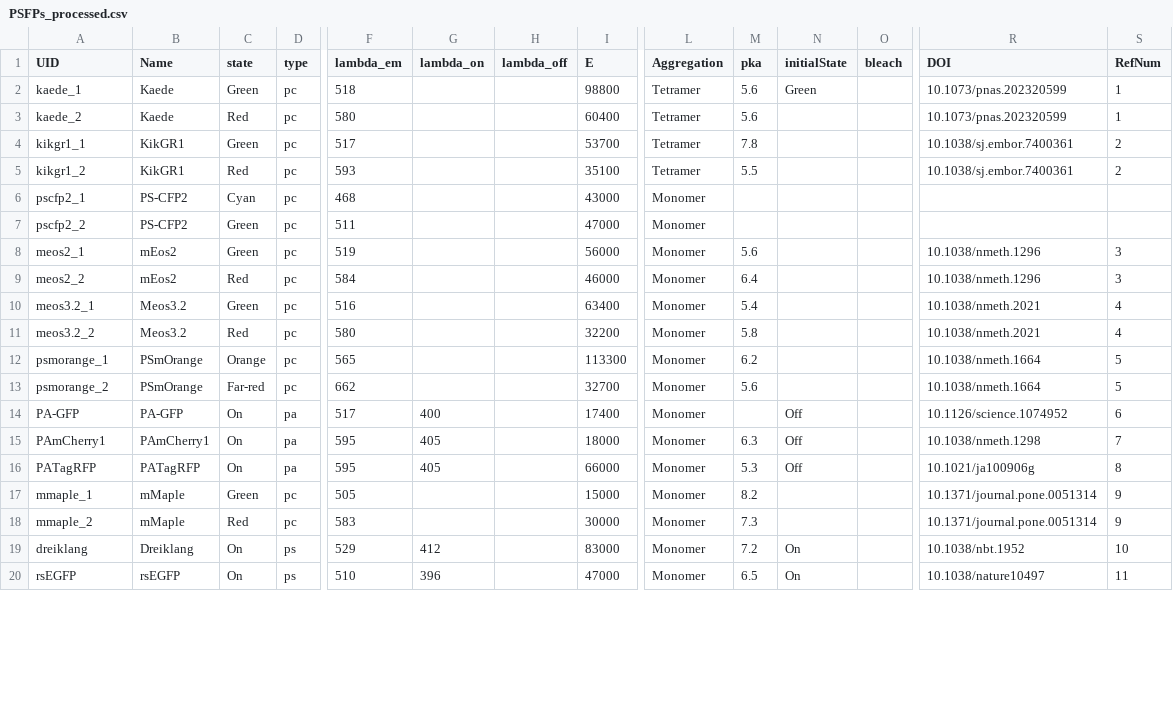
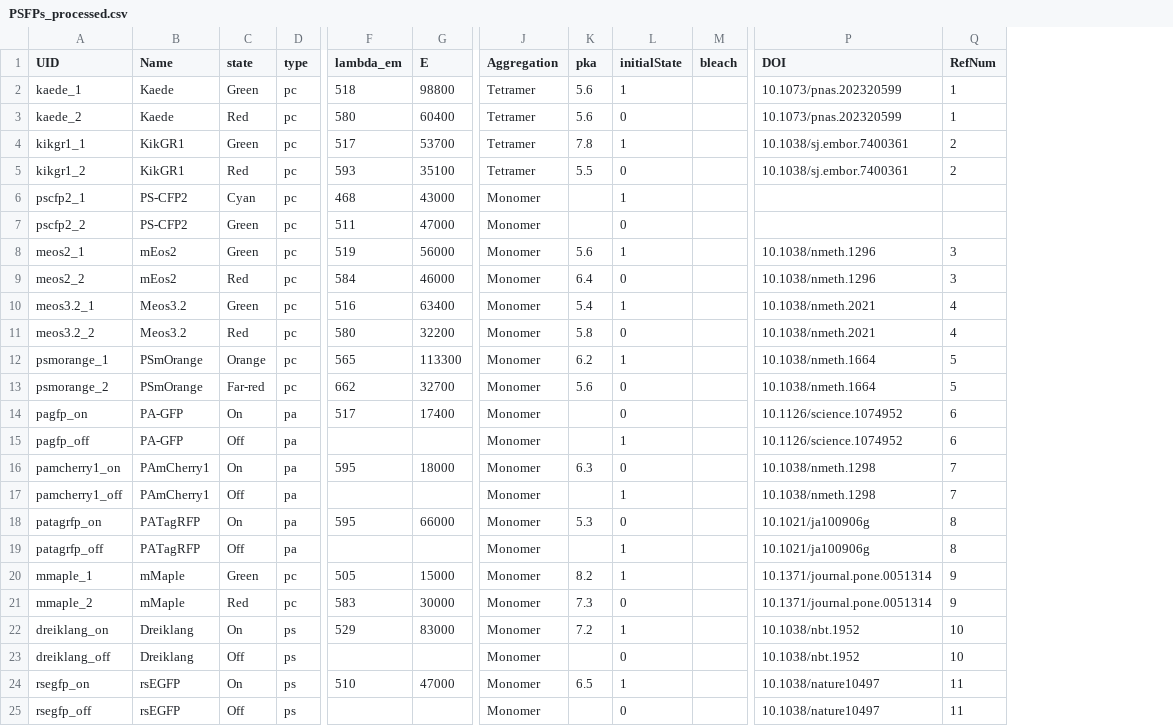
Before and after one commit to kthorn/FPvisualization, a CSV file: PSFPs_processed.csv, drawn as a sheet; only a part is shown, gaps mark what is left out; removed rows and columns are numbered as before the commit, all else as after; rows hold the shown columns only; the diff covers the shown part only; the diff names each change by its address in the sheet, - before the commit and + after, or states it on an @@ line.

```diff
--- a/PSFPs_processed.csv
+++ b/PSFPs_processed.csv
-column G (lambda_on), rows 14-20: 400 | 405 | 405 |  |  | 412 | 396
-column H (lambda_off), empty
-L2 (initialState): Green
+L2 (initialState): 1
-L3 (initialState): (empty)
+L3 (initialState): 0
-L4 (initialState): (empty)
+L4 (initialState): 1
-L5 (initialState): (empty)
+L5 (initialState): 0
-L6 (initialState): (empty)
+L6 (initialState): 1
-L7 (initialState): (empty)
+L7 (initialState): 0
-L8 (initialState): (empty)
+L8 (initialState): 1
-L9 (initialState): (empty)
+L9 (initialState): 0
-L10 (initialState): (empty)
+L10 (initialState): 1
-L11 (initialState): (empty)
+L11 (initialState): 0
-L12 (initialState): (empty)
+L12 (initialState): 1
-L13 (initialState): (empty)
+L13 (initialState): 0
-A14 (UID): PA-GFP
+A14 (UID): pagfp_on
-L14 (initialState): Off
+L14 (initialState): 0
+row 15: pagfp_off | PA-GFP | Off | pa |  |  | Monomer |  | 1 |  | 10.1126/science.1074952 | 6
-A16 (UID): PAmCherry1
+A16 (UID): pamcherry1_on
-L16 (initialState): Off
+L16 (initialState): 0
+row 17: pamcherry1_off | PAmCherry1 | Off | pa |  |  | Monomer |  | 1 |  | 10.1038/nmeth.1298 | 7
-A18 (UID): PATagRFP
+A18 (UID): patagrfp_on
-L18 (initialState): Off
+L18 (initialState): 0
+row 19: patagrfp_off | PATagRFP | Off | pa |  |  | Monomer |  | 1 |  | 10.1021/ja100906g | 8
-L20 (initialState): (empty)
+L20 (initialState): 1
-L21 (initialState): (empty)
+L21 (initialState): 0
-A22 (UID): dreiklang
+A22 (UID): dreiklang_on
-L22 (initialState): On
+L22 (initialState): 1
+row 23: dreiklang_off | Dreiklang | Off | ps |  |  | Monomer |  | 0 |  | 10.1038/nbt.1952 | 10
-A24 (UID): rsEGFP
+A24 (UID): rsegfp_on
-L24 (initialState): On
+L24 (initialState): 1
+row 25: rsegfp_off | rsEGFP | Off | ps |  |  | Monomer |  | 0 |  | 10.1038/nature10497 | 11
```
Also changed, not shown: 5 added rows and 17 edited cells elsewhere in this file, PSFPs.csv, links.csv, 2 other files.
